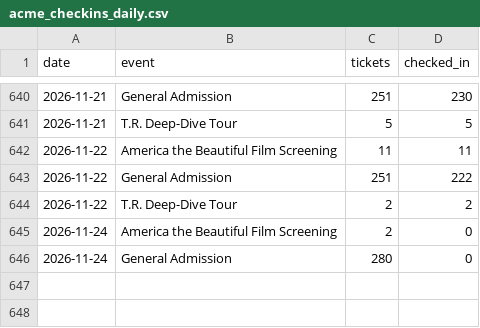
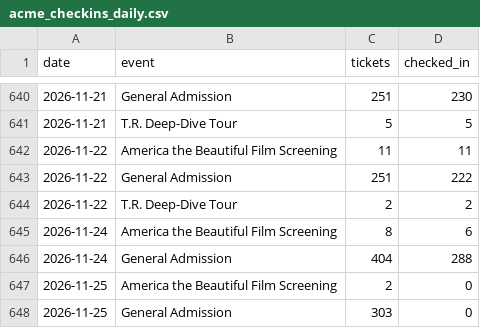
Before and after one commit to Theodore-Roosevelt-Presidential-Library/TourismData, a CSV file: data/acme_checkins_daily.csv, drawn as a sheet; only a part is shown, gaps mark what is left out.

```diff
--- a/data/acme_checkins_daily.csv
+++ b/data/acme_checkins_daily.csv
@@ -644,3 +644,5 @@ date,event,tickets,checked_in
 2026-11-22,T.R. Deep-Dive Tour,2,2
-2026-11-24,America the Beautiful Film Screening,2,0
-2026-11-24,General Admission,280,0
+2026-11-24,America the Beautiful Film Screening,8,6
+2026-11-24,General Admission,404,288
+2026-11-25,America the Beautiful Film Screening,2,0
+2026-11-25,General Admission,303,0
```
Also changed, not shown: data/acme_origin_zip.csv, data/acme_origin_zip_monthly.csv, 16 other files.
